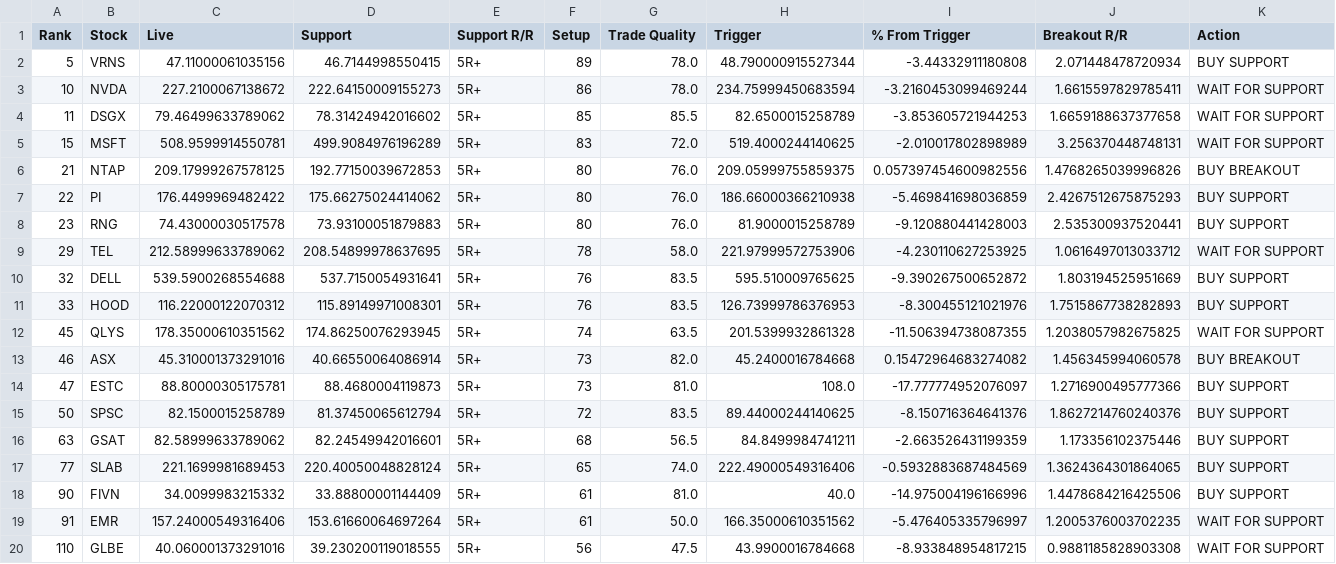
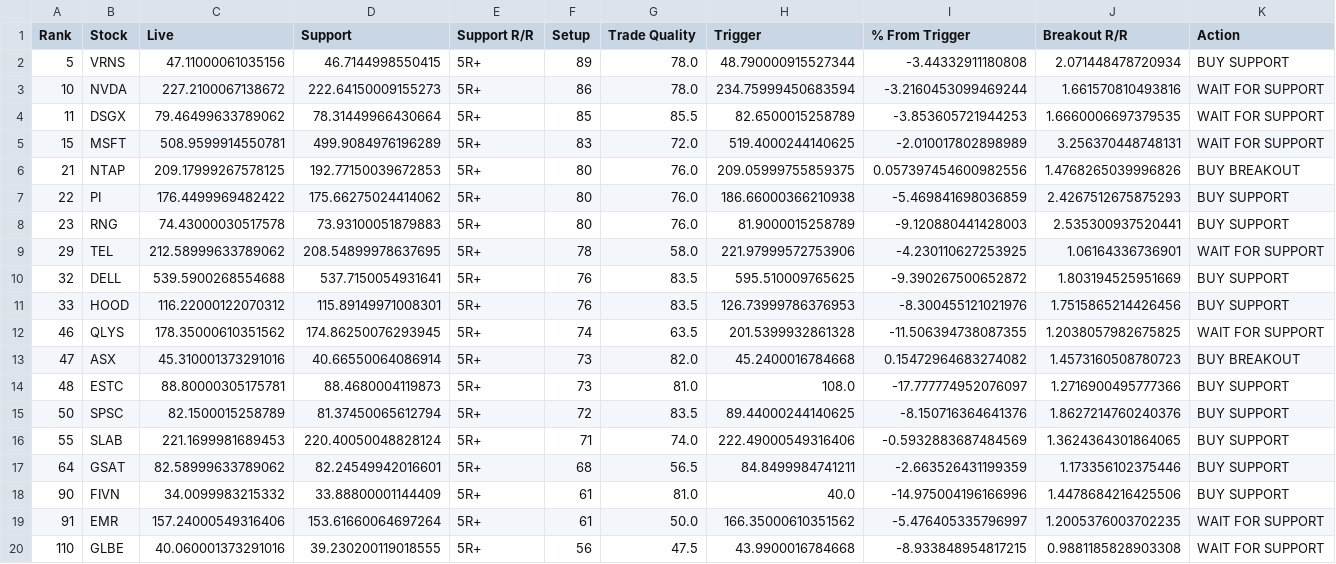
Before and after one commit to arjunthak0522/breakout-radar, a CSV file: output/actionable.csv, drawn as a sheet.

```diff
--- a/output/actionable.csv
+++ b/output/actionable.csv
@@ -2,4 +2,4 @@ Rank,Stock,Live,Support,Support R/R,Setup,Trade Quality,Trigger,% From Trigger,B
 5,VRNS,47.11000061035156,46.7144998550415,5R+,89,78.0,48.790000915527344,-3.44332911180808,2.071448478720934,BUY SUPPORT
-10,NVDA,227.2100067138672,222.64150009155273,5R+,86,78.0,234.75999450683594,-3.2160453099469244,1.6615597829785411,WAIT FOR SUPPORT
-11,DSGX,79.46499633789062,78.31424942016602,5R+,85,85.5,82.6500015258789,-3.853605721944253,1.6659188637377658,WAIT FOR SUPPORT
+10,NVDA,227.2100067138672,222.64150009155273,5R+,86,78.0,234.75999450683594,-3.2160453099469244,1.661570810493816,WAIT FOR SUPPORT
+11,DSGX,79.46499633789062,78.31449966430664,5R+,85,85.5,82.6500015258789,-3.853605721944253,1.6660006697379535,WAIT FOR SUPPORT
 15,MSFT,508.9599914550781,499.9084976196289,5R+,83,72.0,519.4000244140625,-2.010017802898989,3.256370448748131,WAIT FOR SUPPORT
@@ -8,11 +8,11 @@ Rank,Stock,Live,Support,Support R/R,Setup,Trade Quality,Trigger,% From Trigger,B
 23,RNG,74.43000030517578,73.93100051879883,5R+,80,76.0,81.9000015258789,-9.120880441428003,2.535300937520441,BUY SUPPORT
-29,TEL,212.58999633789062,208.54899978637695,5R+,78,58.0,221.97999572753906,-4.230110627253925,1.0616497013033712,WAIT FOR SUPPORT
+29,TEL,212.58999633789062,208.54899978637695,5R+,78,58.0,221.97999572753906,-4.230110627253925,1.06164336736901,WAIT FOR SUPPORT
 32,DELL,539.5900268554688,537.7150054931641,5R+,76,83.5,595.510009765625,-9.390267500652872,1.803194525951669,BUY SUPPORT
-33,HOOD,116.22000122070312,115.89149971008301,5R+,76,83.5,126.73999786376953,-8.300455121021976,1.7515867738282893,BUY SUPPORT
-45,QLYS,178.35000610351562,174.86250076293945,5R+,74,63.5,201.5399932861328,-11.506394738087355,1.2038057982675825,WAIT FOR SUPPORT
-46,ASX,45.310001373291016,40.66550064086914,5R+,73,82.0,45.2400016784668,0.15472964683274082,1.456345994060578,BUY BREAKOUT
-47,ESTC,88.80000305175781,88.4680004119873,5R+,73,81.0,108.0,-17.777774952076097,1.2716900495777366,BUY SUPPORT
+33,HOOD,116.22000122070312,115.89149971008301,5R+,76,83.5,126.73999786376953,-8.300455121021976,1.7515865214426456,BUY SUPPORT
+46,QLYS,178.35000610351562,174.86250076293945,5R+,74,63.5,201.5399932861328,-11.506394738087355,1.2038057982675825,WAIT FOR SUPPORT
+47,ASX,45.310001373291016,40.66550064086914,5R+,73,82.0,45.2400016784668,0.15472964683274082,1.4573160508780723,BUY BREAKOUT
+48,ESTC,88.80000305175781,88.4680004119873,5R+,73,81.0,108.0,-17.777774952076097,1.2716900495777366,BUY SUPPORT
 50,SPSC,82.1500015258789,81.37450065612794,5R+,72,83.5,89.44000244140625,-8.150716364641376,1.8627214760240376,BUY SUPPORT
-63,GSAT,82.58999633789062,82.24549942016601,5R+,68,56.5,84.8499984741211,-2.663526431199359,1.173356102375446,BUY SUPPORT
-77,SLAB,221.1699981689453,220.40050048828124,5R+,65,74.0,222.49000549316406,-0.5932883687484569,1.3624364301864065,BUY SUPPORT
+55,SLAB,221.1699981689453,220.40050048828124,5R+,71,74.0,222.49000549316406,-0.5932883687484569,1.3624364301864065,BUY SUPPORT
+64,GSAT,82.58999633789062,82.24549942016601,5R+,68,56.5,84.8499984741211,-2.663526431199359,1.173356102375446,BUY SUPPORT
 90,FIVN,34.0099983215332,33.88800001144409,5R+,61,81.0,40.0,-14.975004196166996,1.4478684216425506,BUY SUPPORT
```
Also changed, not shown: output/latest.csv, output/stage1_all_318.csv, 3 other files.
